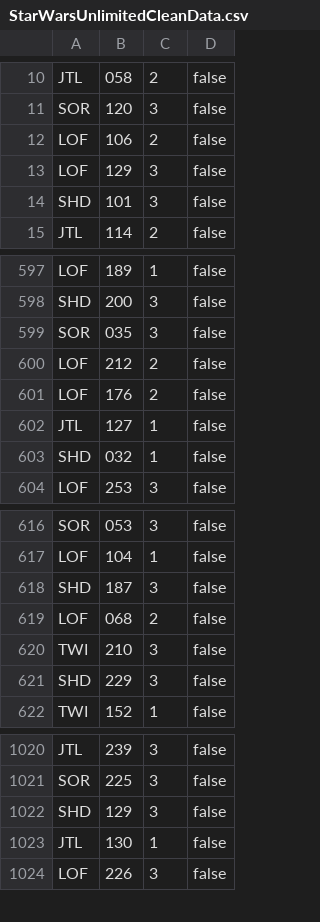
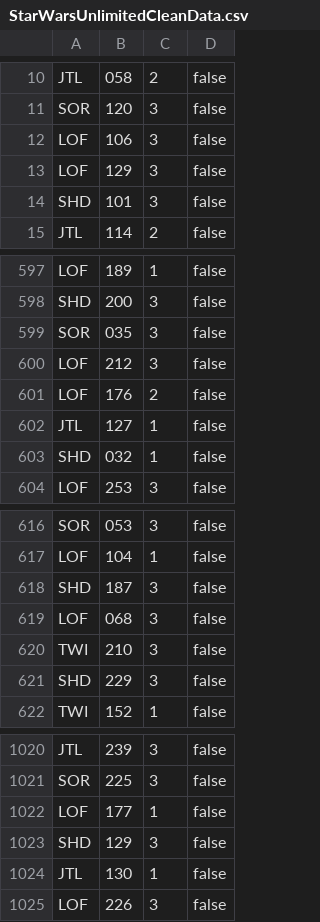
Before and after one commit to Asmoridin/card_games, a CSV file: S/Star_Wars_Unlimited/Data/StarWarsUnlimitedCleanData.csv, drawn as a sheet; only a part is shown, gaps mark what is left out.

```diff
--- a/S/Star_Wars_Unlimited/Data/StarWarsUnlimitedCleanData.csv
+++ b/S/Star_Wars_Unlimited/Data/StarWarsUnlimitedCleanData.csv
@@ -11,3 +11,3 @@ JTL,058,2,false
 SOR,120,3,false
-LOF,106,2,false
+LOF,106,3,false
 LOF,129,3,false
@@ -599,3 +599,3 @@ SHD,200,3,false
 SOR,035,3,false
-LOF,212,2,false
+LOF,212,3,false
 LOF,176,2,false
@@ -618,3 +618,3 @@ LOF,104,1,false
 SHD,187,3,false
-LOF,068,2,false
+LOF,068,3,false
 TWI,210,3,false
@@ -1021,2 +1021,3 @@ JTL,239,3,false
 SOR,225,3,false
+LOF,177,1,false
 SHD,129,3,false
```
Also changed, not shown: 43 other files.
